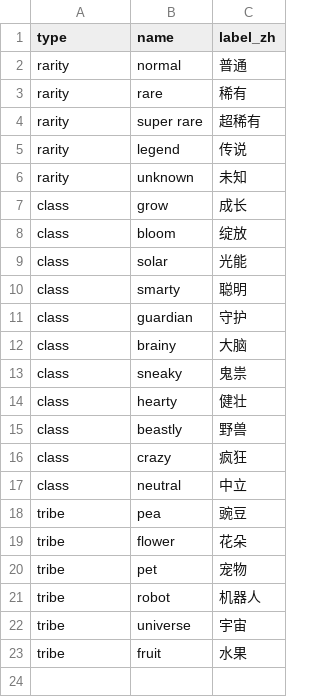
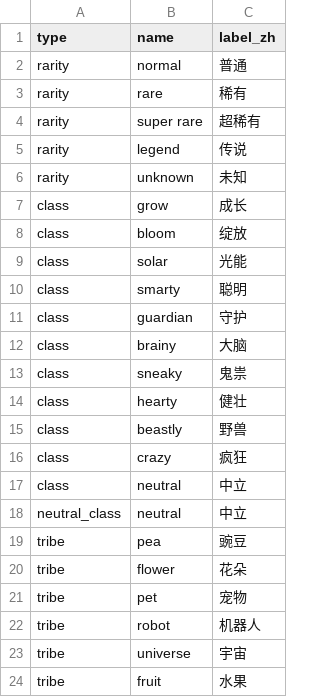
Before and after one commit to ststyst/PVZH_MBP, a CSV file: data/cards/official/config.csv, drawn as a sheet.

```diff
--- a/data/cards/official/config.csv
+++ b/data/cards/official/config.csv
@@ -17,2 +17,3 @@ class,crazy,疯狂
 class,neutral,中立
+neutral_class,neutral,中立
 tribe,pea,豌豆
```
Also changed, not shown: 38 other files.
